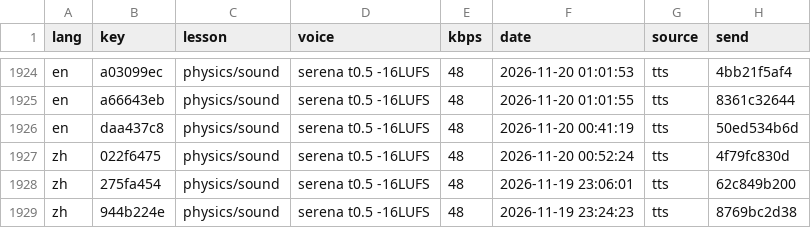
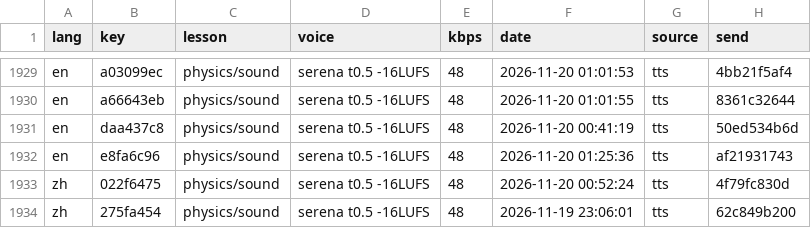
Before and after one commit to gladcolor/gc-audio-science, a TSV file: status/ledger.tsv, drawn as a sheet; only a part is shown, gaps mark what is left out; the shorter side is filled out with more unchanged rows; the diff covers the shown part only; the diff names each change by its address in the sheet, - before the commit and + after, or states it on an @@ line.

Commit message:
physics/forces: read-aloud (run) - finished (12/12 serena)

```diff
--- a/status/ledger.tsv
+++ b/status/ledger.tsv
+row 1932: en | e8fa6c96 | physics/sound | serena t0.5 -16LUFS | 48 | 2026-11-20 01:25:36 | tts | af21931743
```
Also changed, not shown: 5 added rows elsewhere in this file, 8 other files.
